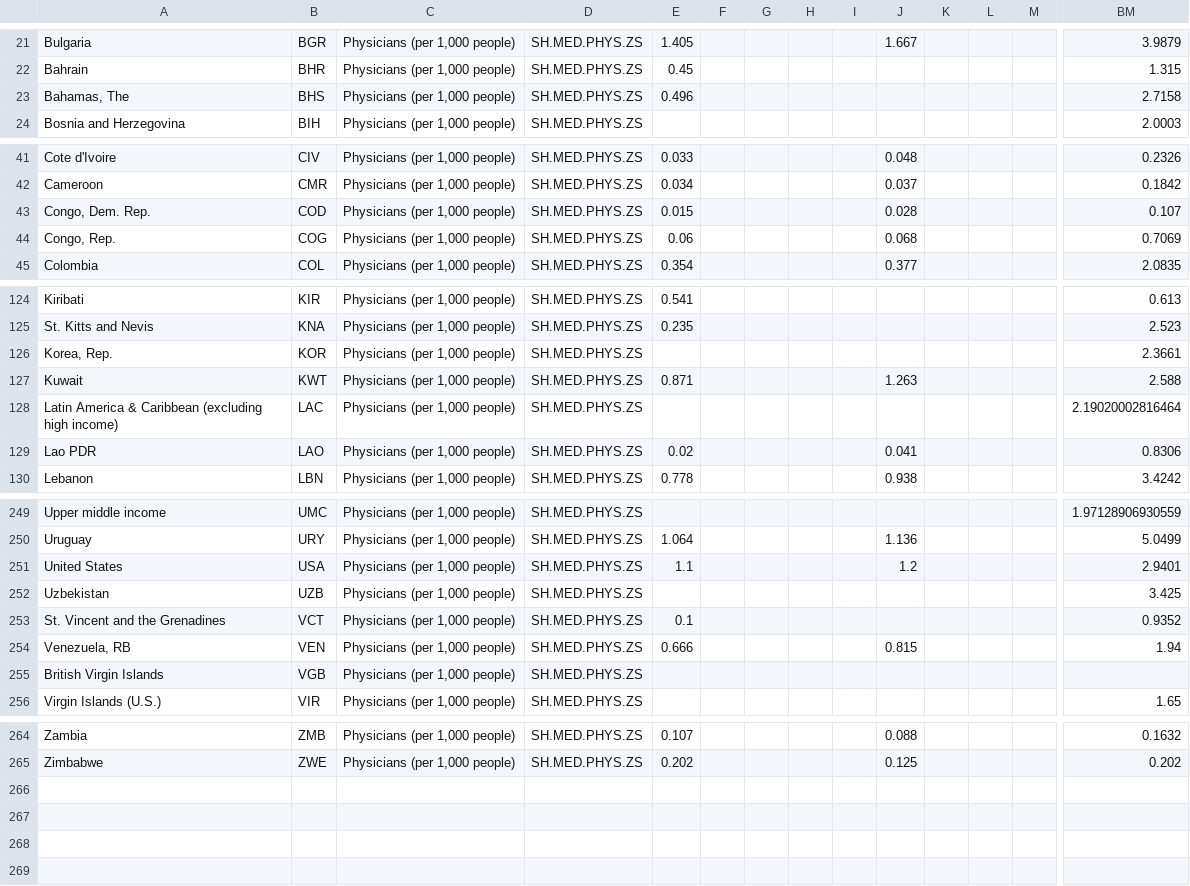
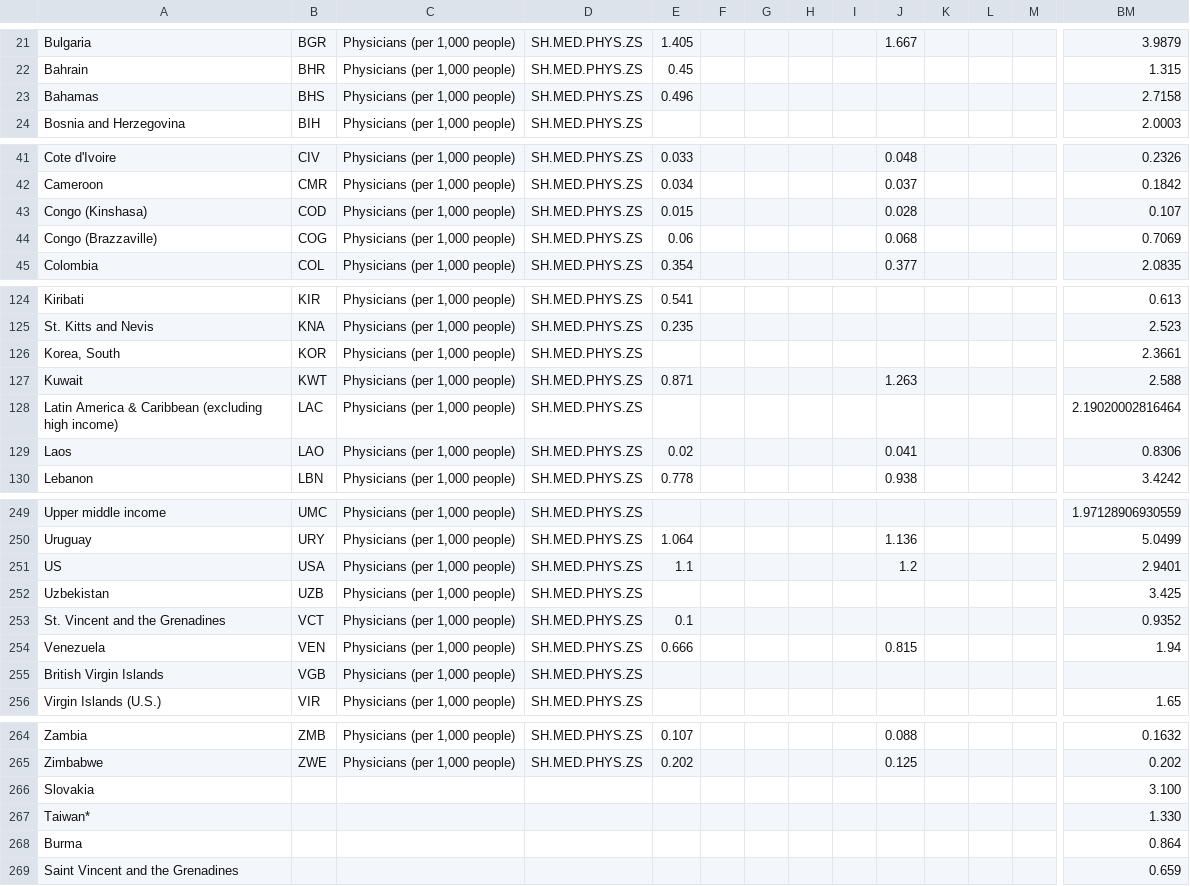
Before and after one commit to ahujaradhika/covid-economics, a CSV file: Kaggle/physician_per_capita_edit.csv (was Kaggle/physician_per_capita.csv), drawn as a sheet; only a part is shown, gaps mark what is left out; rows hold the shown columns only; the diff covers the shown part only; the diff names each change by its address in the sheet, - before the commit and + after, or states it on an @@ line.

```diff
--- a/Kaggle/physician_per_capita.csv
+++ b/Kaggle/physician_per_capita_edit.csv
-A23: Bahamas, The
+A23: Bahamas
-A43: Congo, Dem. Rep.
+A43: Congo (Kinshasa)
-A44: Congo, Rep.
+A44: Congo (Brazzaville)
-A126: Korea, Rep.
+A126: Korea, South
-A129: Lao PDR
+A129: Laos
-A251: United States
+A251: US
-A254: Venezuela, RB
+A254: Venezuela
+row 266: Slovakia |  |  |  |  |  |  |  |  |  |  |  |  | 3.100
+row 267: Taiwan* |  |  |  |  |  |  |  |  |  |  |  |  | 1.330
+row 268: Burma |  |  |  |  |  |  |  |  |  |  |  |  | 0.864
+row 269: Saint Vincent and the Grenadines |  |  |  |  |  |  |  |  |  |  |  |  | 0.659
```
Also changed, not shown: 7 edited cells elsewhere in this file, Kaggle/age_ratio.csv, Kaggle/other_demo_info_edit.csv, 4 other files.
